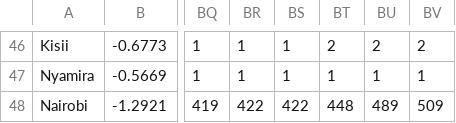
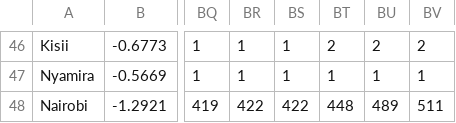
Before and after one commit to collins-emasi/kenya-data, a CSV file: complete_set.csv, drawn as a sheet; only a part is shown, gaps mark what is left out; the diff names each change by its address in the sheet, - before the commit and + after, or states it on an @@ line.

Commit message:
automated

```diff
--- a/complete_set.csv
+++ b/complete_set.csv
-BV48: 509
+BV48: 511
```
